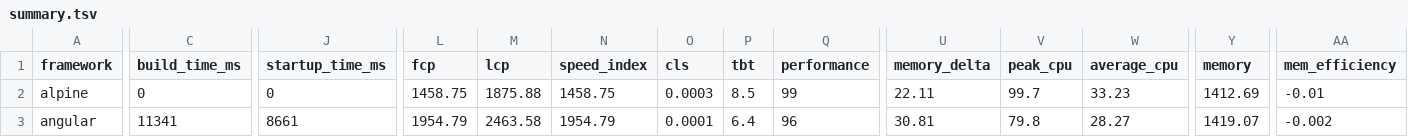
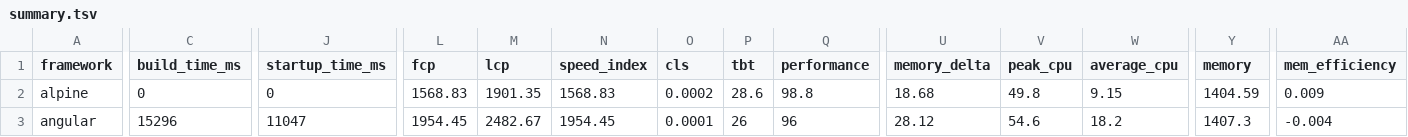
Before and after one commit to liuwanwan92/ct-framework-benchmarks-e85d88e1, a TSV file: summary/summary.tsv, drawn as a sheet; only a part is shown, gaps mark what is left out; the diff covers the shown part only; the diff names each change by its address in the sheet, - before the commit and + after, or states it on an @@ line.

```diff
--- a/summary/summary.tsv
+++ b/summary/summary.tsv
-L2 (fcp): 1458.75
+L2 (fcp): 1568.83
-M2 (lcp): 1875.88
+M2 (lcp): 1901.35
-N2 (speed_index): 1458.75
+N2 (speed_index): 1568.83
-O2 (cls): 0.0003
+O2 (cls): 0.0002
-P2 (tbt): 8.5
+P2 (tbt): 28.6
-Q2 (performance): 99
+Q2 (performance): 98.8
-U2 (memory_delta): 22.11
+U2 (memory_delta): 18.68
-V2 (peak_cpu): 99.7
+V2 (peak_cpu): 49.8
-W2 (average_cpu): 33.23
+W2 (average_cpu): 9.15
-Y2 (memory): 1412.69
+Y2 (memory): 1404.59
-AA2 (mem_efficiency): -0.01
+AA2 (mem_efficiency): 0.009
-C3 (build_time_ms): 11341
+C3 (build_time_ms): 15296
-J3 (startup_time_ms): 8661
+J3 (startup_time_ms): 11047
-L3 (fcp): 1954.79
+L3 (fcp): 1954.45
-M3 (lcp): 2463.58
+M3 (lcp): 2482.67
-N3 (speed_index): 1954.79
+N3 (speed_index): 1954.45
-P3 (tbt): 6.4
+P3 (tbt): 26
-U3 (memory_delta): 30.81
+U3 (memory_delta): 28.12
-V3 (peak_cpu): 79.8
+V3 (peak_cpu): 54.6
-W3 (average_cpu): 28.27
+W3 (average_cpu): 18.2
-Y3 (memory): 1419.07
+Y3 (memory): 1407.3
-AA3 (mem_efficiency): -0.002
+AA3 (mem_efficiency): -0.004
```
Also changed, not shown: 119 edited cells elsewhere in this file, 23 other files.
